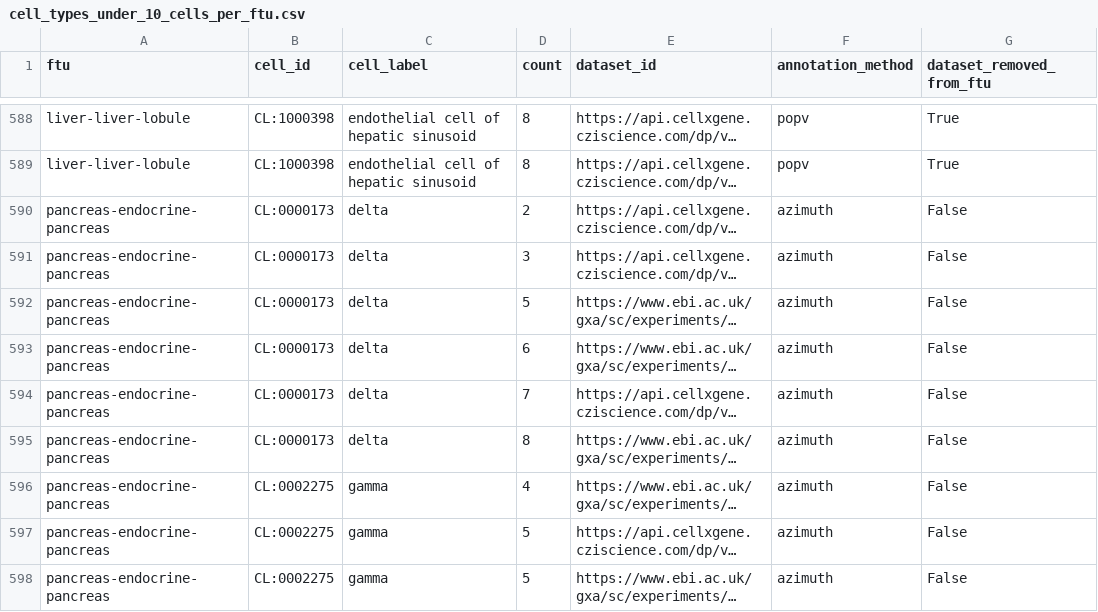
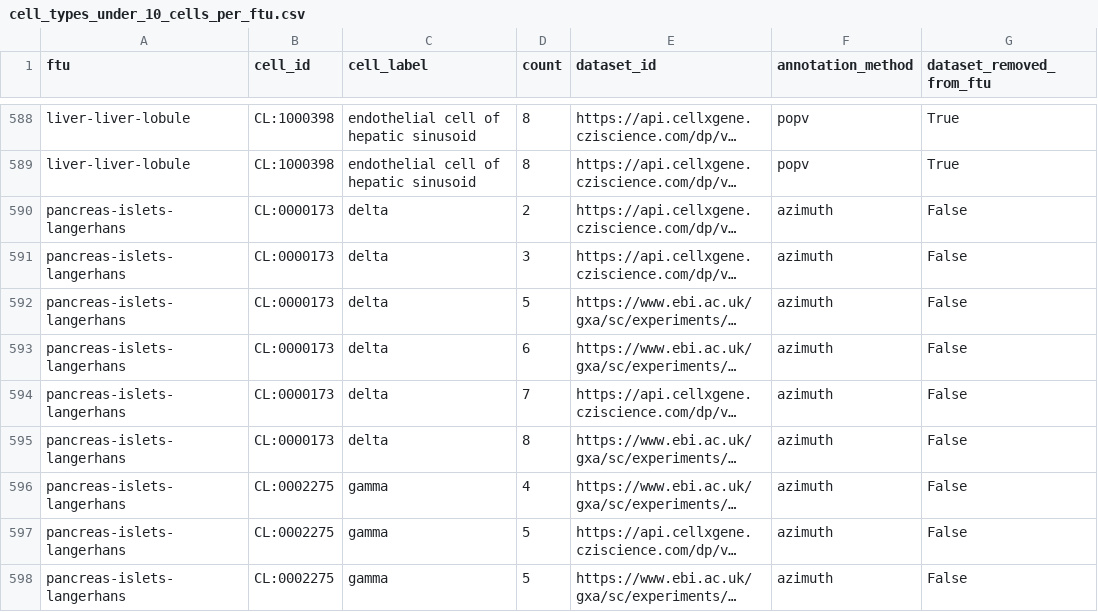
Before and after one commit to cns-iu/hra-ftu-explorer-supporting-information, a CSV file: data-preprocessor/reports/cell_types_under_10_cells_per_ftu.csv, drawn as a sheet; only a part is shown, gaps mark what is left out; long unchanged cells end in …; the diff covers the shown part only; the diff names each change by its address in the sheet, - before the commit and + after, or states it on an @@ line.

```diff
--- a/data-preprocessor/reports/cell_types_under_10_cells_per_ftu.csv
+++ b/data-preprocessor/reports/cell_types_under_10_cells_per_ftu.csv
-A590:A598 (ftu): pancreas-endocrine-pancreas
+A590:A598 (ftu): pancreas-islets-langerhans
```
Also changed, not shown: 1 added row and 3 edited cells elsewhere in this file, data-preprocessor/reports/cell_types_in_ftu_report.csv, data-preprocessor/reports/cells_per_cell_type_per_ftu.csv, 11 other files.
